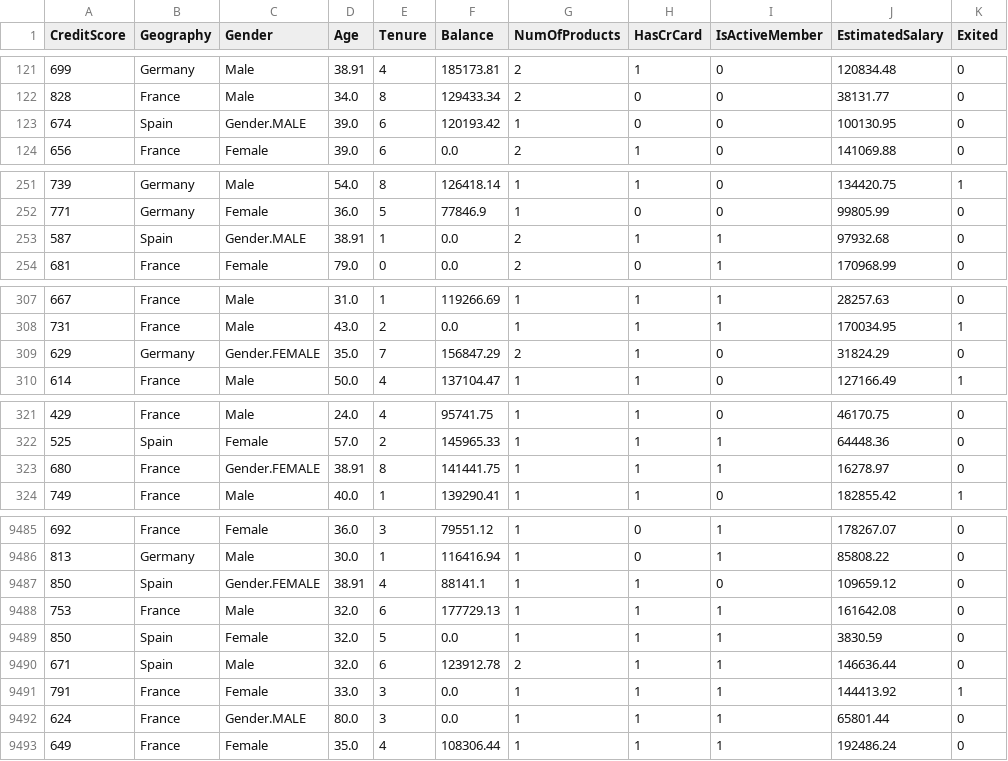
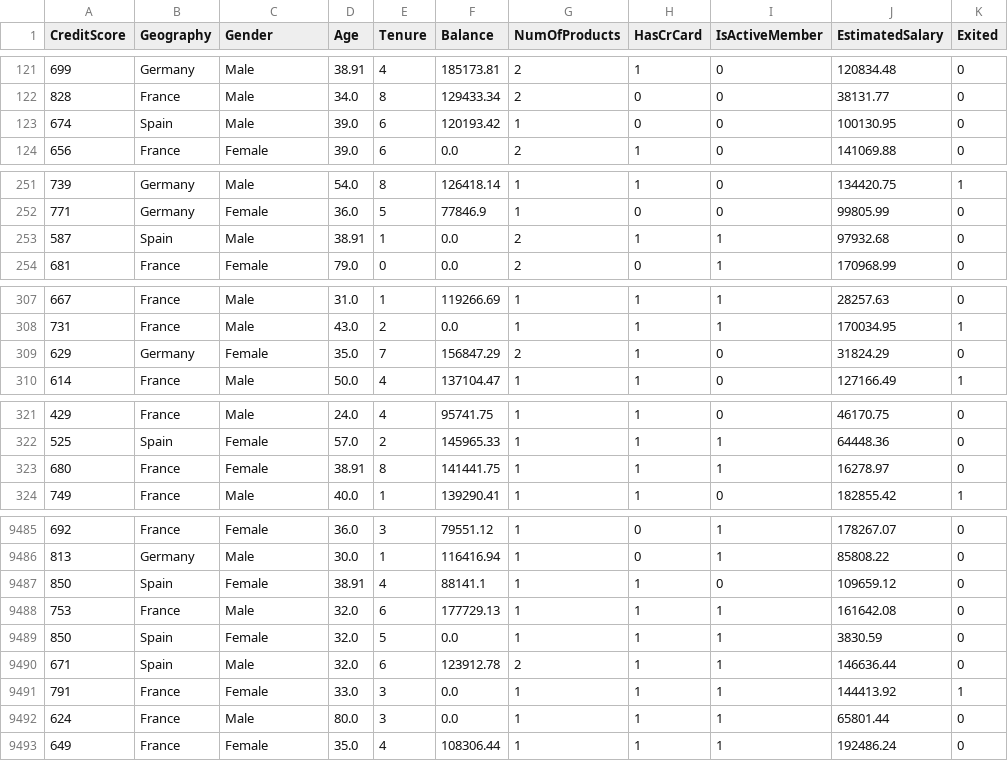
Before and after one commit to dinod001/Project-based-learning, a CSV file: EDA/data/processed/ChurnModelling_Missing_Values_Handled.csv, drawn as a sheet; only a part is shown, gaps mark what is left out; the diff covers the shown part only.

```diff
--- a/EDA/data/processed/ChurnModelling_Missing_Values_Handled.csv
+++ b/EDA/data/processed/ChurnModelling_Missing_Values_Handled.csv
@@ -122,3 +122,3 @@ CreditScore,Geography,Gender,Age,Tenure,Balance,NumOfProducts,HasCrCard,IsActive
 828,France,Male,34.0,8,129433.34,2,0,0,38131.77,0
-674,Spain,Gender.MALE,39.0,6,120193.42,1,0,0,100130.95,0
+674,Spain,Male,39.0,6,120193.42,1,0,0,100130.95,0
 656,France,Female,39.0,6,0.0,2,1,0,141069.88,0
@@ -252,3 +252,3 @@ CreditScore,Geography,Gender,Age,Tenure,Balance,NumOfProducts,HasCrCard,IsActive
 771,Germany,Female,36.0,5,77846.9,1,0,0,99805.99,0
-587,Spain,Gender.MALE,38.91,1,0.0,2,1,1,97932.68,0
+587,Spain,Male,38.91,1,0.0,2,1,1,97932.68,0
 681,France,Female,79.0,0,0.0,2,0,1,170968.99,0
@@ -308,3 +308,3 @@ CreditScore,Geography,Gender,Age,Tenure,Balance,NumOfProducts,HasCrCard,IsActive
 731,France,Male,43.0,2,0.0,1,1,1,170034.95,1
-629,Germany,Gender.FEMALE,35.0,7,156847.29,2,1,0,31824.29,0
+629,Germany,Female,35.0,7,156847.29,2,1,0,31824.29,0
 614,France,Male,50.0,4,137104.47,1,1,0,127166.49,1
@@ -322,3 +322,3 @@ CreditScore,Geography,Gender,Age,Tenure,Balance,NumOfProducts,HasCrCard,IsActive
 525,Spain,Female,57.0,2,145965.33,1,1,1,64448.36,0
-680,France,Gender.FEMALE,38.91,8,141441.75,1,1,1,16278.97,0
+680,France,Female,38.91,8,141441.75,1,1,1,16278.97,0
 749,France,Male,40.0,1,139290.41,1,1,0,182855.42,1
@@ -9486,3 +9486,3 @@ CreditScore,Geography,Gender,Age,Tenure,Balance,NumOfProducts,HasCrCard,IsActive
 813,Germany,Male,30.0,1,116416.94,1,0,1,85808.22,0
-850,Spain,Gender.FEMALE,38.91,4,88141.1,1,1,0,109659.12,0
+850,Spain,Female,38.91,4,88141.1,1,1,0,109659.12,0
 753,France,Male,32.0,6,177729.13,1,1,1,161642.08,0
@@ -9491,3 +9491,3 @@ CreditScore,Geography,Gender,Age,Tenure,Balance,NumOfProducts,HasCrCard,IsActive
 791,France,Female,33.0,3,0.0,1,1,1,144413.92,1
-624,France,Gender.MALE,80.0,3,0.0,1,1,1,65801.44,0
+624,France,Male,80.0,3,0.0,1,1,1,65801.44,0
 649,France,Female,35.0,4,108306.44,1,1,1,192486.24,0
```
Also changed, not shown: 102 edited cells elsewhere in this file, 6 other files.
